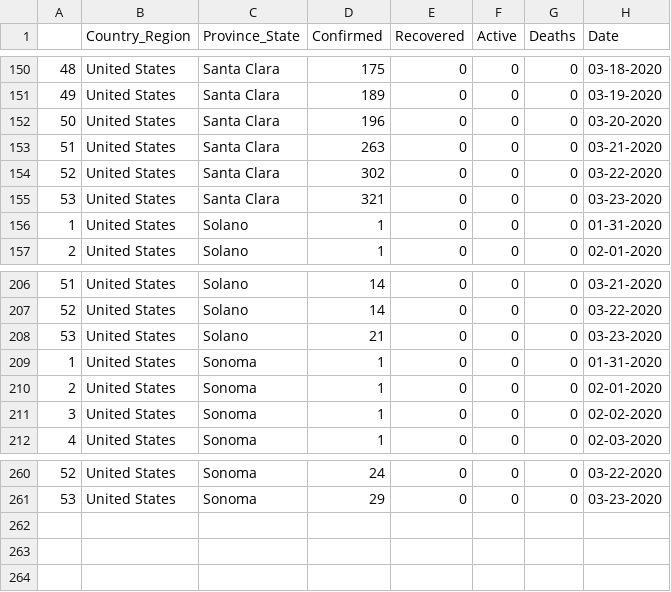
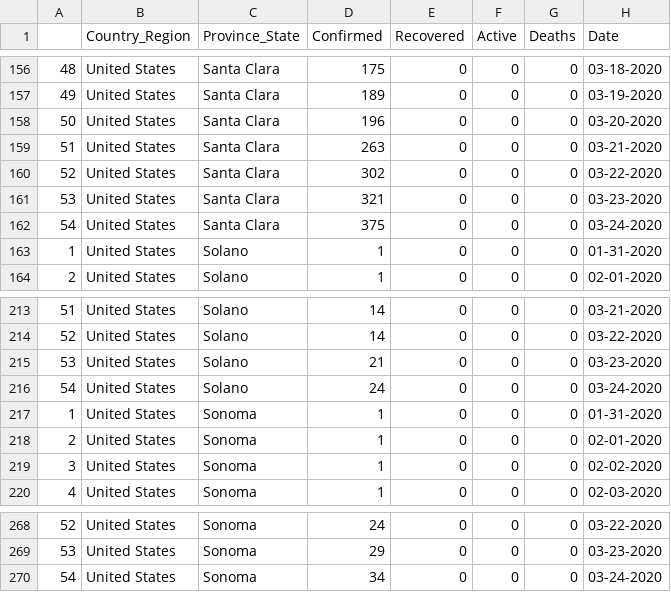
Before and after one commit to wefightcovid19/We-Fight-COVID-19, a CSV file: assets/data/county-data.csv, drawn as a sheet; only a part is shown, gaps mark what is left out; the diff covers the shown part only; the diff names each change by its address in the sheet, - before the commit and + after, or states it on an @@ line.

```diff
--- a/assets/data/county-data.csv
+++ b/assets/data/county-data.csv
+row 162: 54 | United States | Santa Clara | 375 | 0 | 0 | 0 | 03-24-2020
+row 216: 54 | United States | Solano | 24 | 0 | 0 | 0 | 03-24-2020
+row 270: 54 | United States | Sonoma | 34 | 0 | 0 | 0 | 03-24-2020
```
Also changed, not shown: 6 added rows elsewhere in this file, 1 other file.
